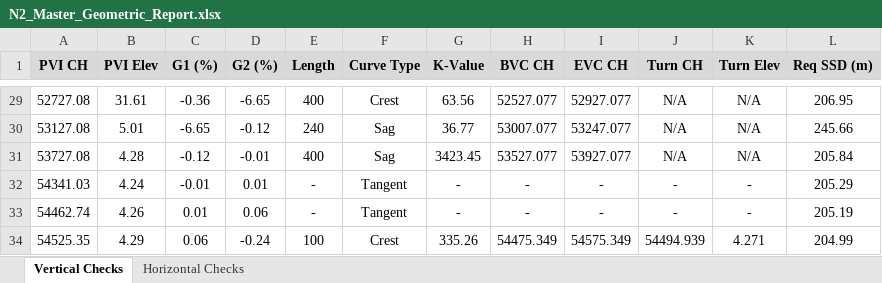
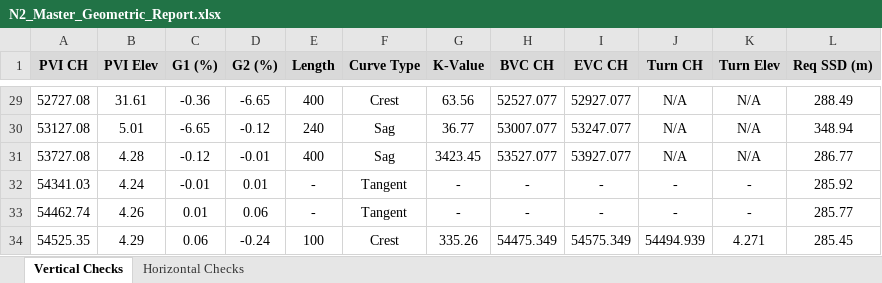
Before and after one commit to Kyur05/Python_Projects, an Excel workbook: N2_Master_Geometric_Report.xlsx, sheet Vertical Checks, drawn as a sheet; only a part is shown, gaps mark what is left out; values as stored, in another font and other column widths than the file's, no borders; the diff covers the shown part only; the diff names each change by its address in the sheet, - before the commit and + after, or states it on an @@ line.

```diff
--- a/N2_Master_Geometric_Report.xlsx (sheet Vertical Checks)
+++ b/N2_Master_Geometric_Report.xlsx (sheet Vertical Checks)
-L29 (Req SSD (m)): 206.95
+L29 (Req SSD (m)): 288.49
-L30 (Req SSD (m)): 245.66
+L30 (Req SSD (m)): 348.94
-L31 (Req SSD (m)): 205.84
+L31 (Req SSD (m)): 286.77
-L32 (Req SSD (m)): 205.29
+L32 (Req SSD (m)): 285.92
-L33 (Req SSD (m)): 205.19
+L33 (Req SSD (m)): 285.77
-L34 (Req SSD (m)): 204.99
+L34 (Req SSD (m)): 285.45
```
Also changed, not shown: 27 edited cells elsewhere in this sheet, sheet Horizontal Checks, 4 other files.
